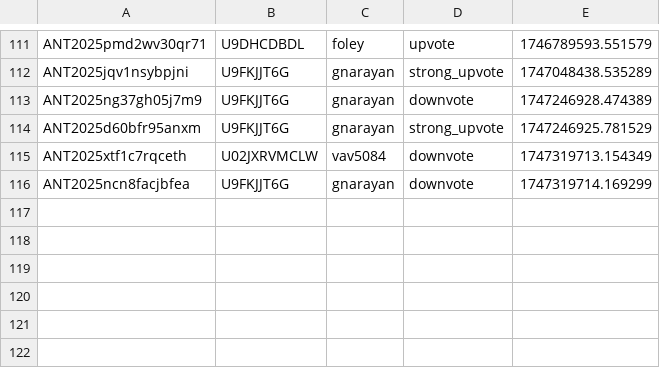
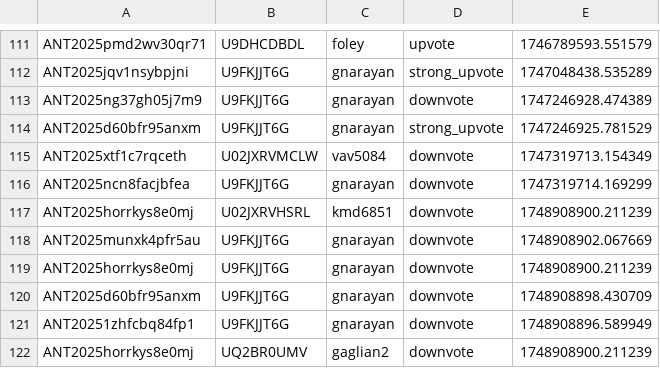
Before and after one commit to VTDA-Group/antares-filter-slackbots, a CSV file: data/LAISS_anomalies/voting_history.csv, drawn as a sheet; only a part is shown, gaps mark what is left out; the diff names each change by its address in the sheet, - before the commit and + after, or states it on an @@ line.

Commit message:
Daily vote push

```diff
--- a/data/LAISS_anomalies/voting_history.csv
+++ b/data/LAISS_anomalies/voting_history.csv
+row 117: ANT2025horrkys8e0mj | U02JXRVHSRL | kmd6851 | downvote | 1748908900.211239
+row 118: ANT2025munxk4pfr5au | U9FKJJT6G | gnarayan | downvote | 1748908902.067669
+row 119: ANT2025horrkys8e0mj | U9FKJJT6G | gnarayan | downvote | 1748908900.211239
+row 120: ANT2025d60bfr95anxm | U9FKJJT6G | gnarayan | downvote | 1748908898.430709
+row 121: ANT20251zhfcbq84fp1 | U9FKJJT6G | gnarayan | downvote | 1748908896.589949
+row 122: ANT2025horrkys8e0mj | UQ2BR0UMV | gaglian2 | downvote | 1748908900.211239
```
